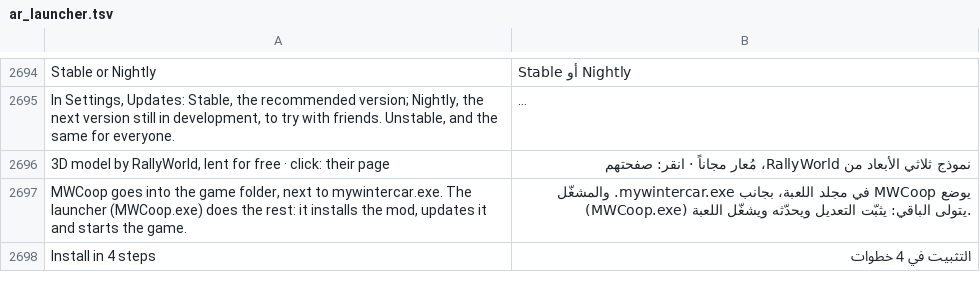
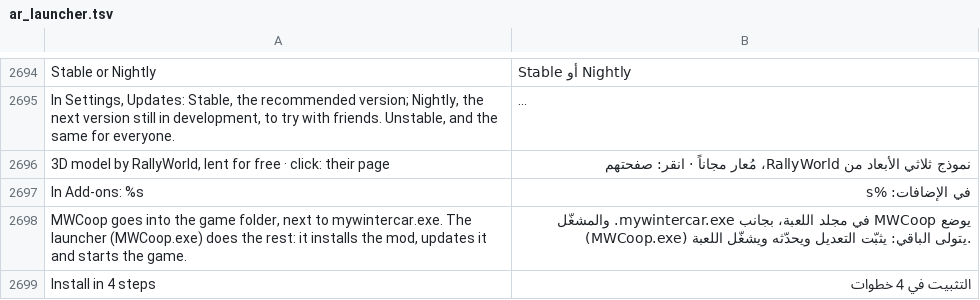
Before and after one commit to Parricidium/MWCoop, a TSV file: run/ar/ar_launcher.tsv, drawn as a sheet; only a part is shown, gaps mark what is left out; long unchanged cells end in …; the diff names each change by its address in the sheet, - before the commit and + after, or states it on an @@ line.

```diff
--- a/run/ar/ar_launcher.tsv
+++ b/run/ar/ar_launcher.tsv
+row 2697: In Add-ons: %s | في الإضافات: %s
```
Also changed, not shown: run/ru/ru_launcher.tsv, 5 other files.
